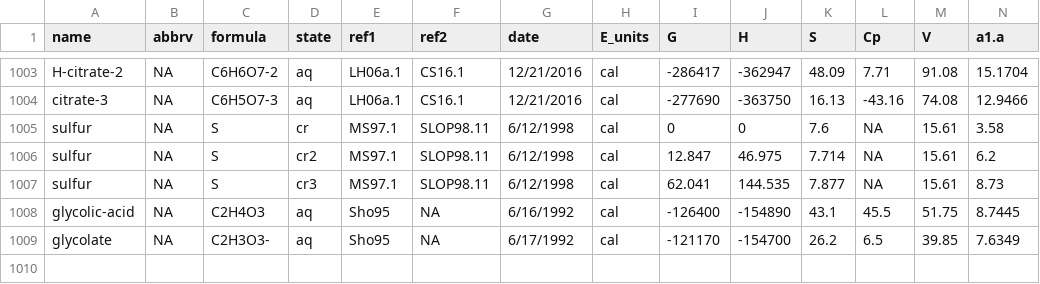
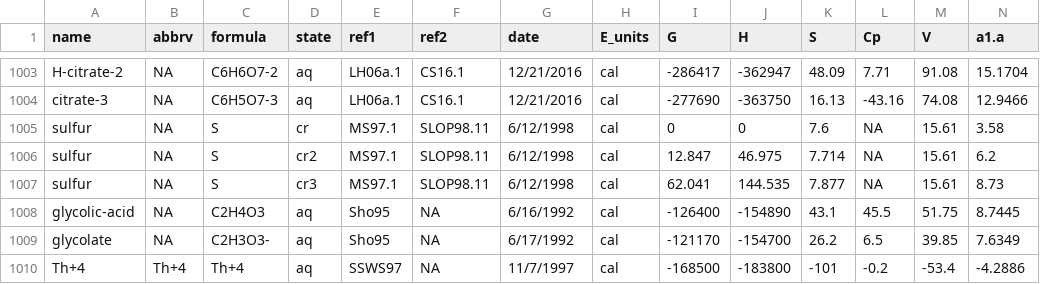
Before and after one commit to worm-portal/WORM-db, a CSV file: wrm_data.csv, drawn as a sheet; only a part is shown, gaps mark what is left out; rows hold the shown columns only; the diff names each change by its address in the sheet, - before the commit and + after, or states it on an @@ line.

Commit message:
Added Th+4

```diff
--- a/wrm_data.csv
+++ b/wrm_data.csv
+row 1010: Th+4 | Th+4 | Th+4 | aq | SSWS97 | NA | 11/7/1997 | cal | -168500 | -183800 | -101 | -0.2 | -53.4 | -4.2886
```
